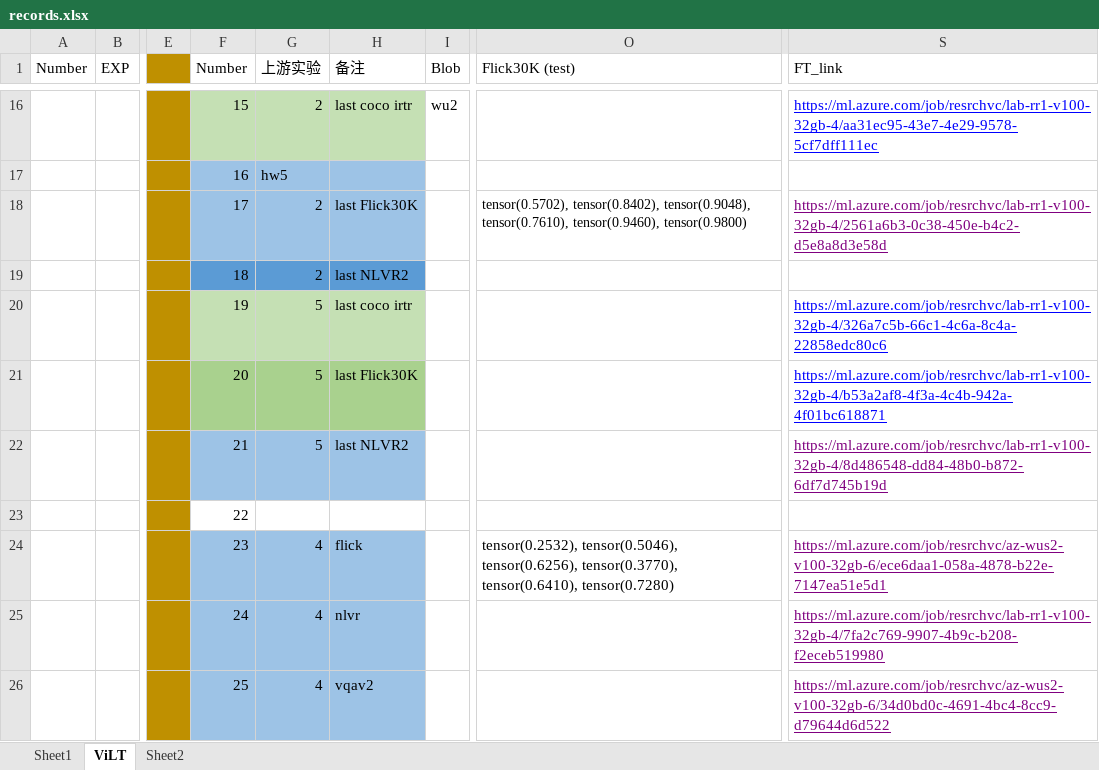
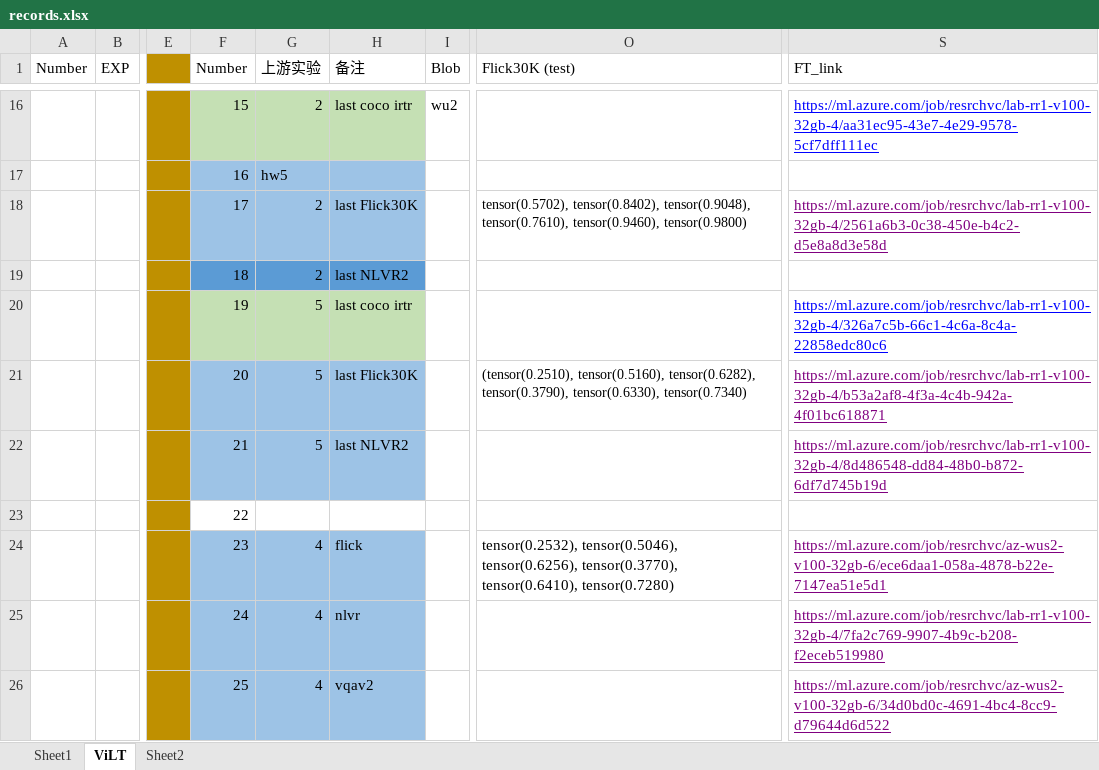
Before and after one commit to Jxu-Thu/virtex, an Excel workbook: records.xlsx, sheet ViLT, drawn as a sheet; only a part is shown, gaps mark what is left out; values as stored, in another font and other column widths than the file's, no borders; the diff names each change by its address in the sheet, - before the commit and + after, or states it on an @@ line.

```diff
--- a/records.xlsx (sheet ViLT)
+++ b/records.xlsx (sheet ViLT)
-F21:H21 fill: #A9D18E
+F21:H21 fill: #9DC3E6
-O21 (Flick30K (test)): (empty)
+O21 (Flick30K (test)): (tensor(0.2510), tensor(0.5160), tensor(0.6282), tensor(0.3790), tensor(0.6330), tensor(0.7340)
-S21 text colour: #0000FF
+S21 text colour: #800080
```
Also changed, not shown: sheet Sheet2, 1 other file.
